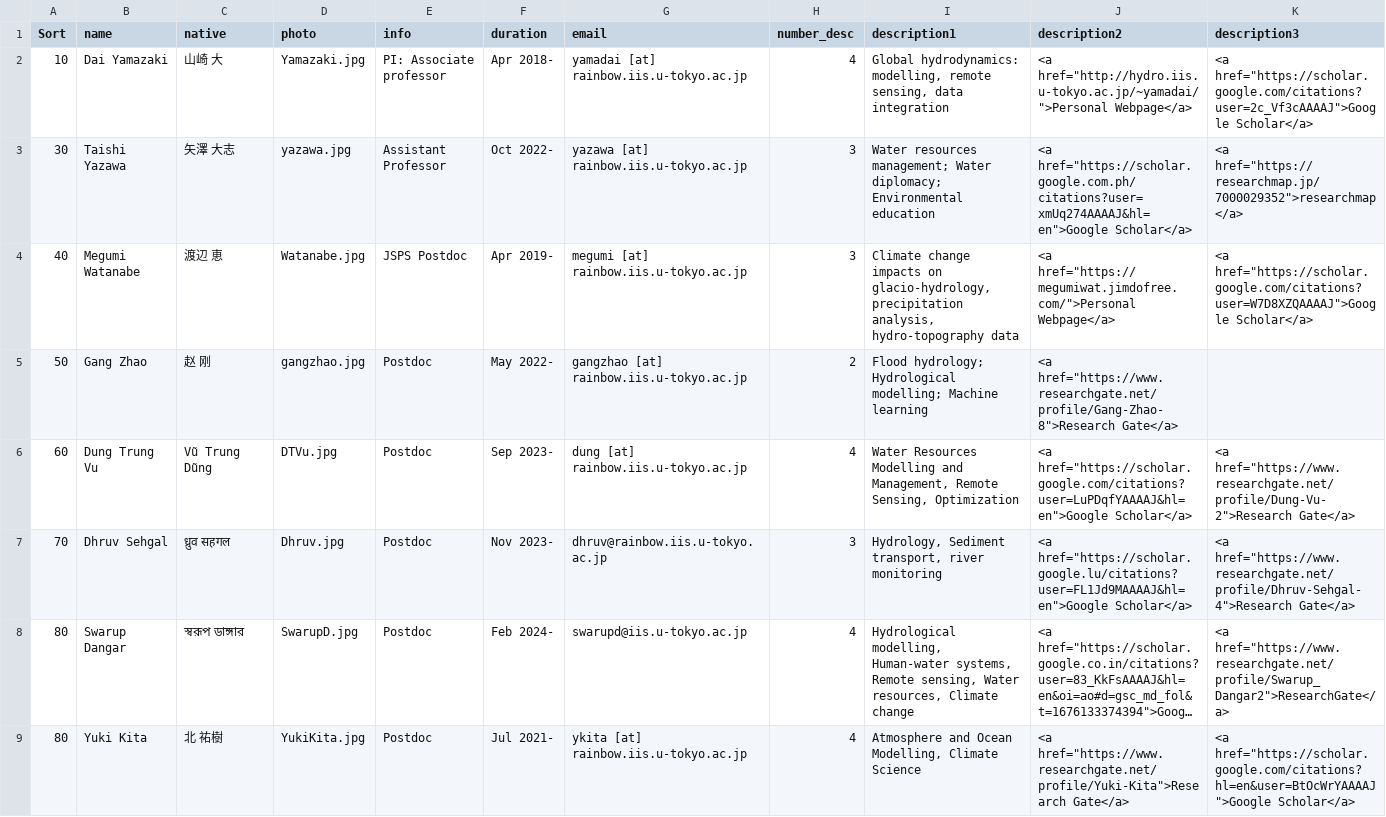
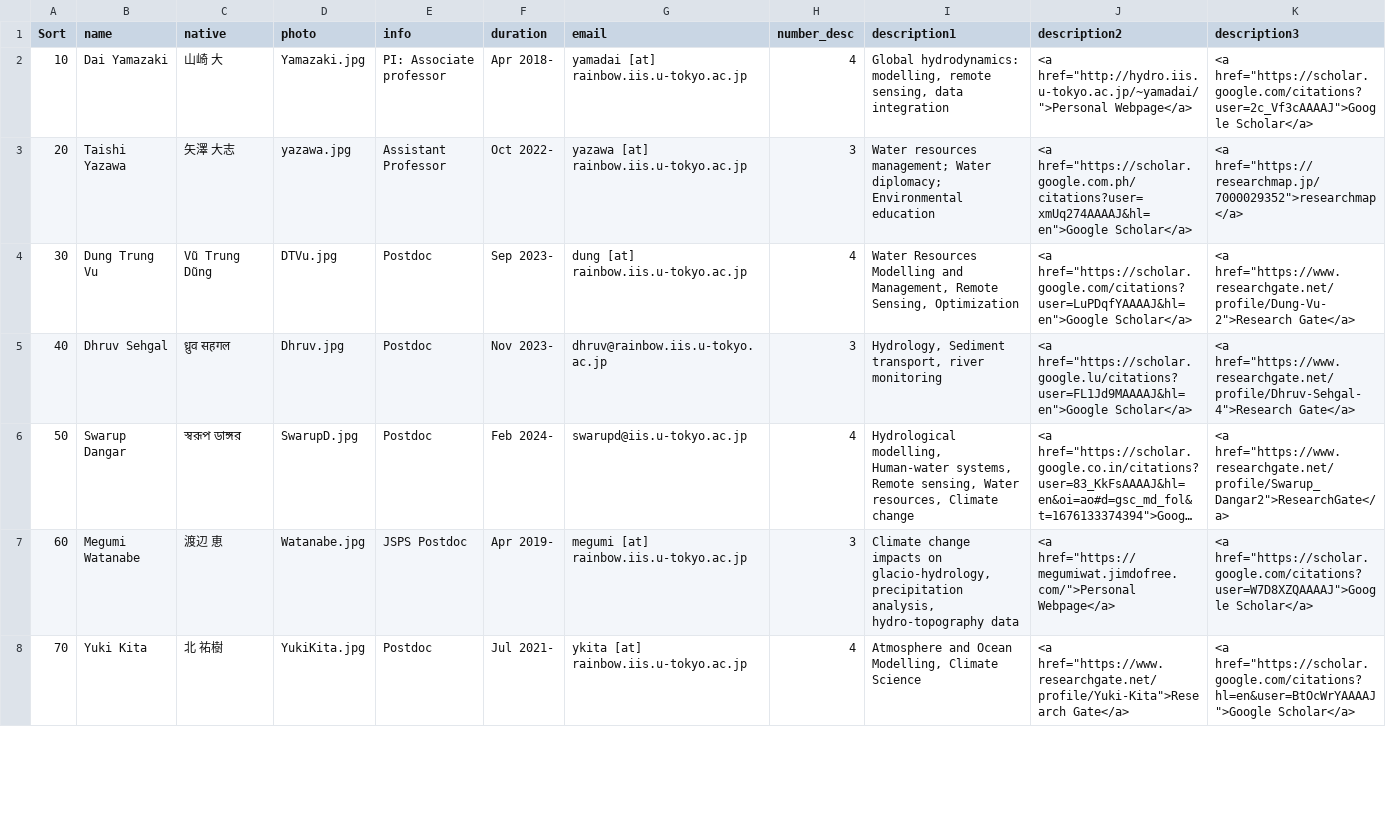
Before and after one commit to global-hydrodynamics/global-hydrodynamics.github.io, a CSV file: _data/team_member.csv, drawn as a sheet; only a part is shown; long unchanged cells end in …; removed rows and columns are numbered as before the commit, all else as after; rows hold the shown columns only; the diff covers the shown part only; the diff names each change by its address in the sheet, - before the commit and + after, or states it on an @@ line.

```diff
--- a/_data/team_member.csv
+++ b/_data/team_member.csv
-A3 (Sort): 30
+A3 (Sort): 20
-row 4: 40 | Megumi Watanabe | 渡辺 恵 | Watanabe.jpg | JSPS Postdoc | Apr 2019- | megumi [at] rainbow.iis.u-tokyo.ac.jp | 3 | Climate change impacts on glacio-hydrology, precipitation analysis, hydro-topography data | <a href="https://megumiwat.jimdofree.com/">Personal Webpage</a> | <a href="https://scholar.google.com/citations?user=W7D8XZQAAAAJ">Google Scholar</a>
-row 5: 50 | Gang Zhao | 赵 刚 | gangzhao.jpg | Postdoc | May 2022- | gangzhao [at] rainbow.iis.u-tokyo.ac.jp | 2 | Flood hydrology; Hydrological modelling; Machine learning | <a href="https://www.researchgate.net/profile/Gang-Zhao-8">Research Gate</a>
-A4 (Sort): 60
+A4 (Sort): 30
-A5 (Sort): 70
+A5 (Sort): 40
-A6 (Sort): 80
+A6 (Sort): 50
-C6 (native): স্বরূপ ডাঙ্গার
+C6 (native): স্বরূপ ডাঙ্গর
+row 7: 60 | Megumi Watanabe | 渡辺 恵 | Watanabe.jpg | JSPS Postdoc | Apr 2019- | megumi [at] rainbow.iis.u-tokyo.ac.jp | 3 | Climate change impacts on glacio-hydrology, precipitation analysis, hydro-topography data | <a href="https://megumiwat.jimdofree.com/">Personal Webpage</a> | <a href="https://scholar.google.com/citations?user=W7D8XZQAAAAJ">Google Scholar</a>
-A8 (Sort): 80
+A8 (Sort): 70
```
Also changed, not shown: 2 removed rows and 1 edited cell elsewhere in this file, _data/former_student.csv, _data/student_thesis.csv, 3 other files.
